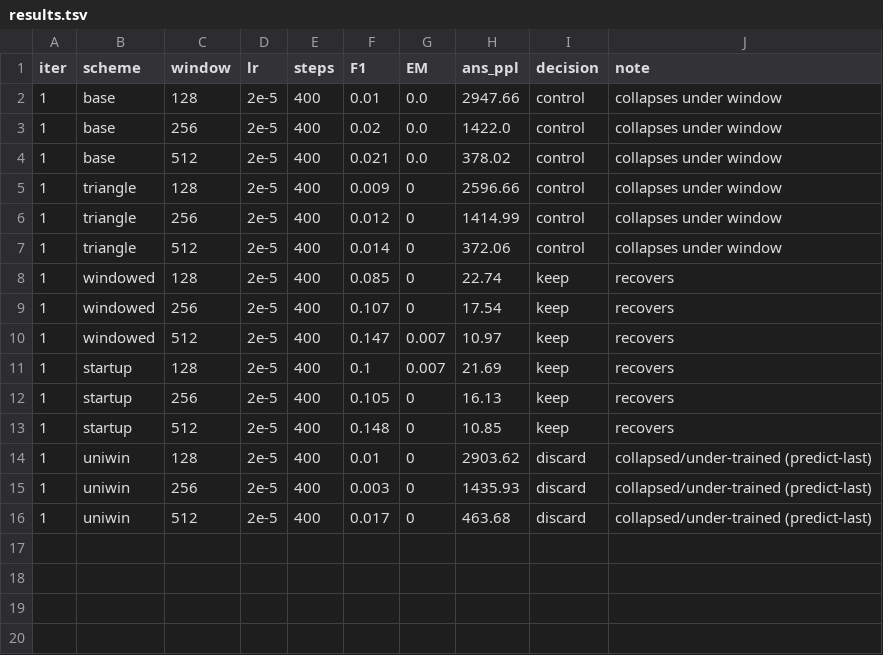
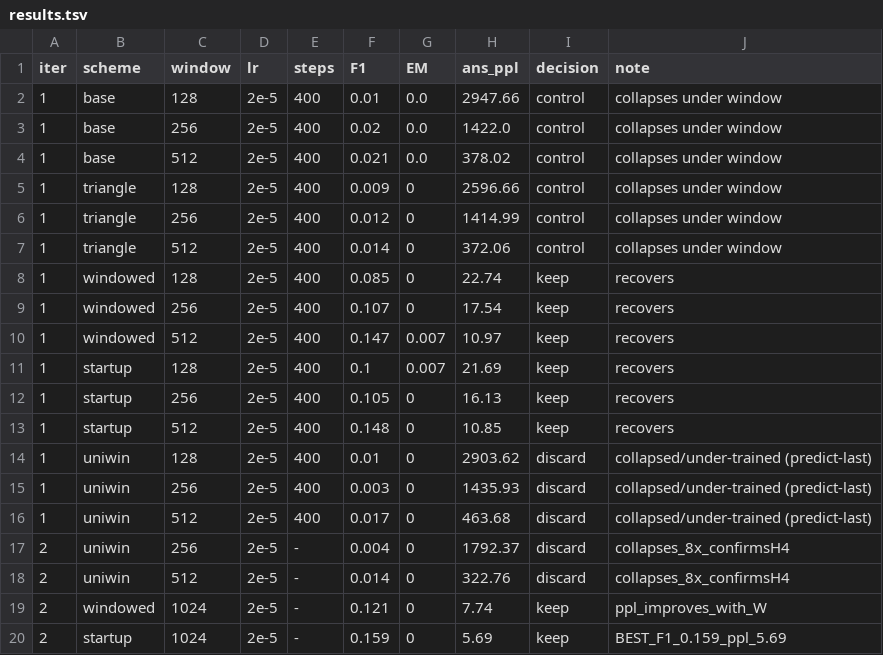
Before and after one commit to zizhao-hu/context-is-the-new-weight, a TSV file: experiments/08_llama_downstream/results.tsv, drawn as a sheet.

Commit message:
experiment: iter-2 log + harness --model/--opt(adafactor) for 3B scaling

```diff
--- a/experiments/08_llama_downstream/results.tsv
+++ b/experiments/08_llama_downstream/results.tsv
@@ -16 +16,5 @@ iter	scheme	window	lr	steps	F1	EM	ans_ppl	decision	note
 1	uniwin	512	2e-5	400	0.017	0	463.68	discard	collapsed/under-trained (predict-last)
+2	uniwin	256	2e-5	-	0.004	0	1792.37	discard	collapses_8x_confirmsH4
+2	uniwin	512	2e-5	-	0.014	0	322.76	discard	collapses_8x_confirmsH4
+2	windowed	1024	2e-5	-	0.121	0	7.74	keep	ppl_improves_with_W
+2	startup	1024	2e-5	-	0.159	0	5.69	keep	BEST_F1_0.159_ppl_5.69
```
Also changed, not shown: 1 other file.
